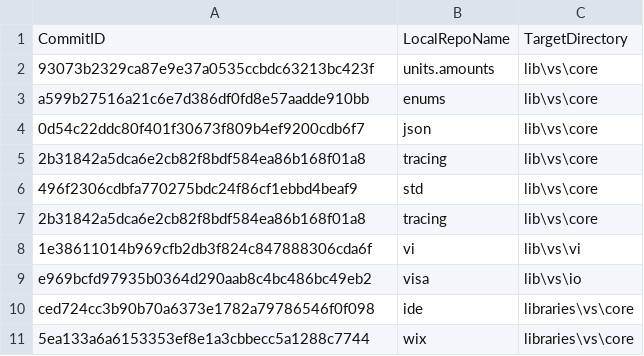
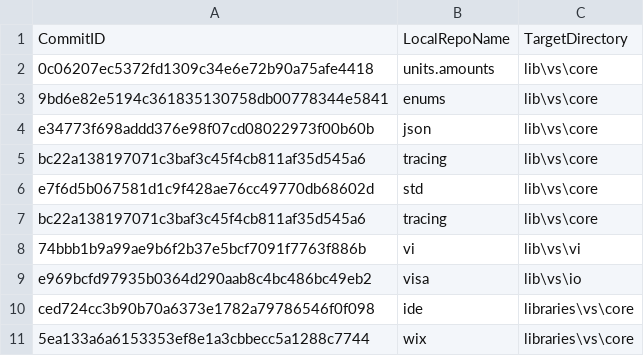
Before and after one commit to ATECoder/dn.vi.ivi, a CSV file: externalReposCommits.csv, drawn as a sheet.

```diff
--- a/externalReposCommits.csv
+++ b/externalReposCommits.csv
@@ -1,9 +1,9 @@
 CommitID,LocalRepoName,TargetDirectory
-93073b2329ca87e9e37a0535ccbdc63213bc423f,units.amounts,lib\vs\core
-a599b27516a21c6e7d386df0fd8e57aadde910bb,enums,lib\vs\core
-0d54c22ddc80f401f30673f809b4ef9200cdb6f7,json,lib\vs\core
-2b31842a5dca6e2cb82f8bdf584ea86b168f01a8,tracing,lib\vs\core
-496f2306cdbfa770275bdc24f86cf1ebbd4beaf9,std,lib\vs\core
-2b31842a5dca6e2cb82f8bdf584ea86b168f01a8,tracing,lib\vs\core
-1e38611014b969cfb2db3f824c847888306cda6f,vi,lib\vs\vi
+0c06207ec5372fd1309c34e6e72b90a75afe4418,units.amounts,lib\vs\core
+9bd6e82e5194c361835130758db00778344e5841,enums,lib\vs\core
+e34773f698addd376e98f07cd08022973f00b60b,json,lib\vs\core
+bc22a138197071c3baf3c45f4cb811af35d545a6,tracing,lib\vs\core
+e7f6d5b067581d1c9f428ae76cc49770db68602d,std,lib\vs\core
+bc22a138197071c3baf3c45f4cb811af35d545a6,tracing,lib\vs\core
+74bbb1b9a99ae9b6f2b37e5bcf7091f7763f886b,vi,lib\vs\vi
 e969bcfd97935b0364d290aab8c4bc486bc49eb2,visa,lib\vs\io
```
Also changed, not shown: 38 other files.
